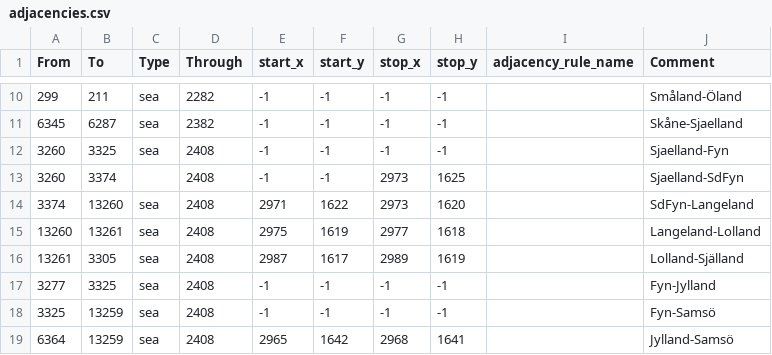
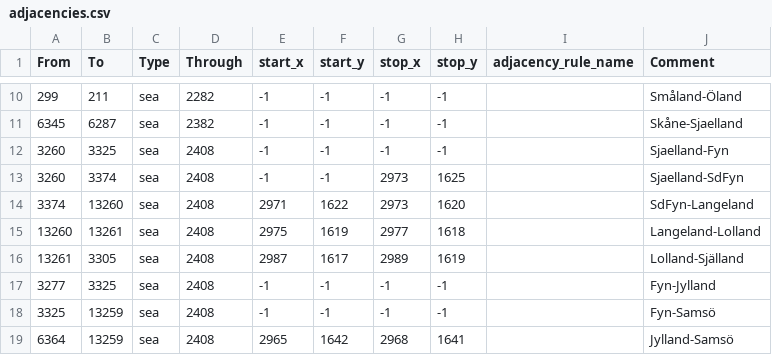
Before and after one commit to davigandrade-ui/TRLL, a CSV file: map/adjacencies.csv, drawn as a sheet; only a part is shown, gaps mark what is left out.

```diff
--- a/map/adjacencies.csv
+++ b/map/adjacencies.csv
@@ -12,3 +12,3 @@ From;To;Type;Through;start_x;start_y;stop_x;stop_y;adjacency_rule_name;Comment
 3260;3325;sea;2408;-1;-1;-1;-1;;Sjaelland-Fyn
-3260;3374;;2408;-1;-1;2973;1625;;Sjaelland-SdFyn
+3260;3374;sea;2408;-1;-1;2973;1625;;Sjaelland-SdFyn
 3374;13260;sea;2408;2971;1622;2973;1620;;SdFyn-Langeland
```
Also changed, not shown: 7 other files.
